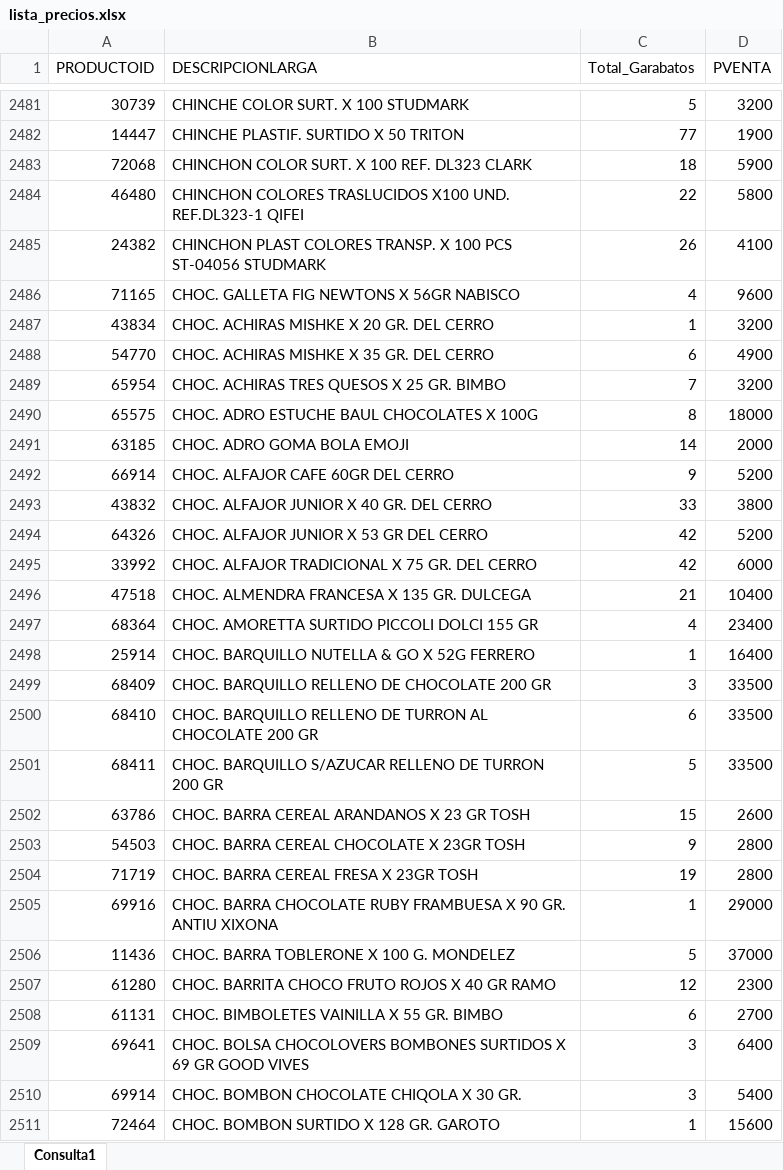
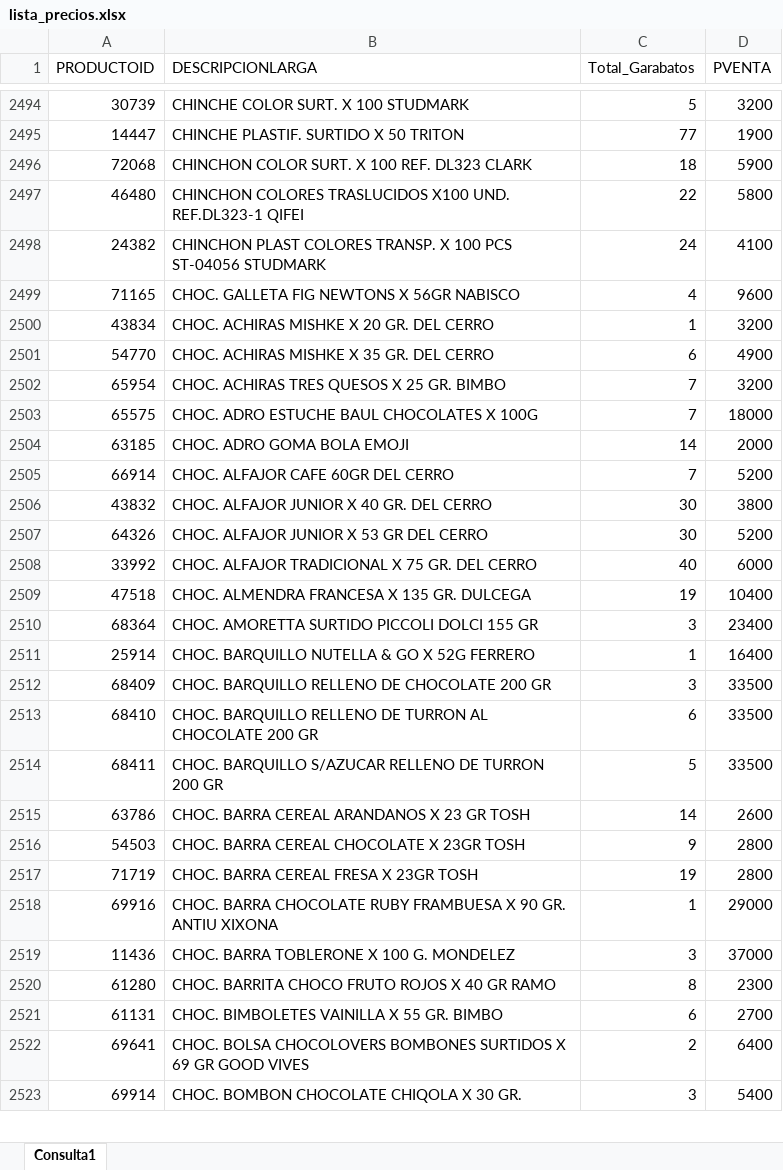
Before and after one commit to garabatos-papeleria/lista-de-productos, an Excel workbook: lista_precios.xlsx, sheet Consulta1, drawn as a sheet; only a part is shown, gaps mark what is left out; values as stored, in another font and other column widths than the file's, no borders; table styles not drawn; removed rows and columns are numbered as before the commit, all else as after; the diff covers the shown part only; the diff names each change by its address in the sheet, - before the commit and + after, or states it on an @@ line.

```diff
--- a/lista_precios.xlsx (sheet Consulta1)
+++ b/lista_precios.xlsx (sheet Consulta1)
-C2498 (Total_Garabatos): 26
+C2498 (Total_Garabatos): 24
-C2503 (Total_Garabatos): 8
+C2503 (Total_Garabatos): 7
-C2505 (Total_Garabatos): 9
+C2505 (Total_Garabatos): 7
-C2506 (Total_Garabatos): 33
+C2506 (Total_Garabatos): 30
-C2507 (Total_Garabatos): 42
+C2507 (Total_Garabatos): 30
-C2508 (Total_Garabatos): 42
+C2508 (Total_Garabatos): 40
-C2509 (Total_Garabatos): 21
+C2509 (Total_Garabatos): 19
-C2510 (Total_Garabatos): 4
+C2510 (Total_Garabatos): 3
-C2515 (Total_Garabatos): 15
+C2515 (Total_Garabatos): 14
-C2519 (Total_Garabatos): 5
+C2519 (Total_Garabatos): 3
-C2520 (Total_Garabatos): 12
+C2520 (Total_Garabatos): 8
-C2522 (Total_Garabatos): 3
+C2522 (Total_Garabatos): 2
-row 2511: 72464 | CHOC. BOMBON SURTIDO X 128 GR. GAROTO | 1 | 15600
```
Also changed, not shown: 51 added rows, 37 removed rows, 1 moved row and 1257 edited cells elsewhere in this sheet.
